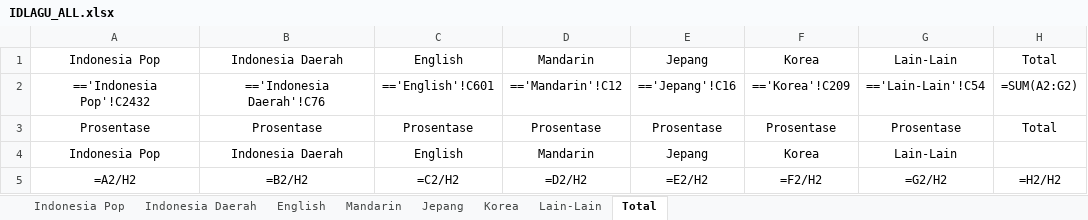
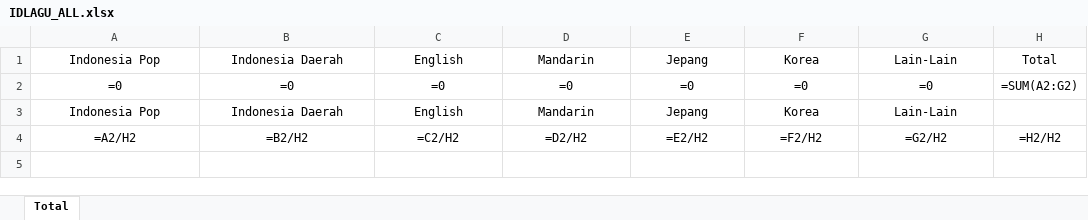
Before and after one commit to FerryJulyo/Top-Hit-Generator, an Excel workbook: 07. JULI/hasil/IDLAGU_ALL.xlsx, sheet Total, drawn as a sheet; values as stored, in another font and other column widths than the file's, no borders; formulas without a stored value are shown as written; removed rows and columns are numbered as before the commit, all else as after; the diff names each change by its address in the sheet, - before the commit and + after, or states it on an @@ line.

```diff
--- a/07. JULI/hasil/IDLAGU_ALL.xlsx (sheet Total)
+++ b/07. JULI/hasil/IDLAGU_ALL.xlsx (sheet Total)
-sheet tab: Indonesia Pop
-sheet tab: Indonesia Daerah
-sheet tab: English
-sheet tab: Mandarin
-sheet tab: Jepang
-sheet tab: Korea
-sheet tab: Lain-Lain
-row 2: =='Indonesia Pop'!C2432 | =='Indonesia Daerah'!C76 | =='English'!C601 | =='Mandarin'!C12 | =='Jepang'!C16 | =='Korea'!C209 | =='Lain-Lain'!C54 | =SUM(A2:G2)
-row 3: Prosentase | Prosentase | Prosentase | Prosentase | Prosentase | Prosentase | Prosentase | Total
+row 2: =0 | =0 | =0 | =0 | =0 | =0 | =0 | =SUM(A2:G2)
```
Also changed, not shown: 07. JULI/hasil/IDLAGU_Outlet_HP037.xlsx, 07. JULI/hasil/IDLAGU_Outlet_HP038.xlsx, 3 other files.
